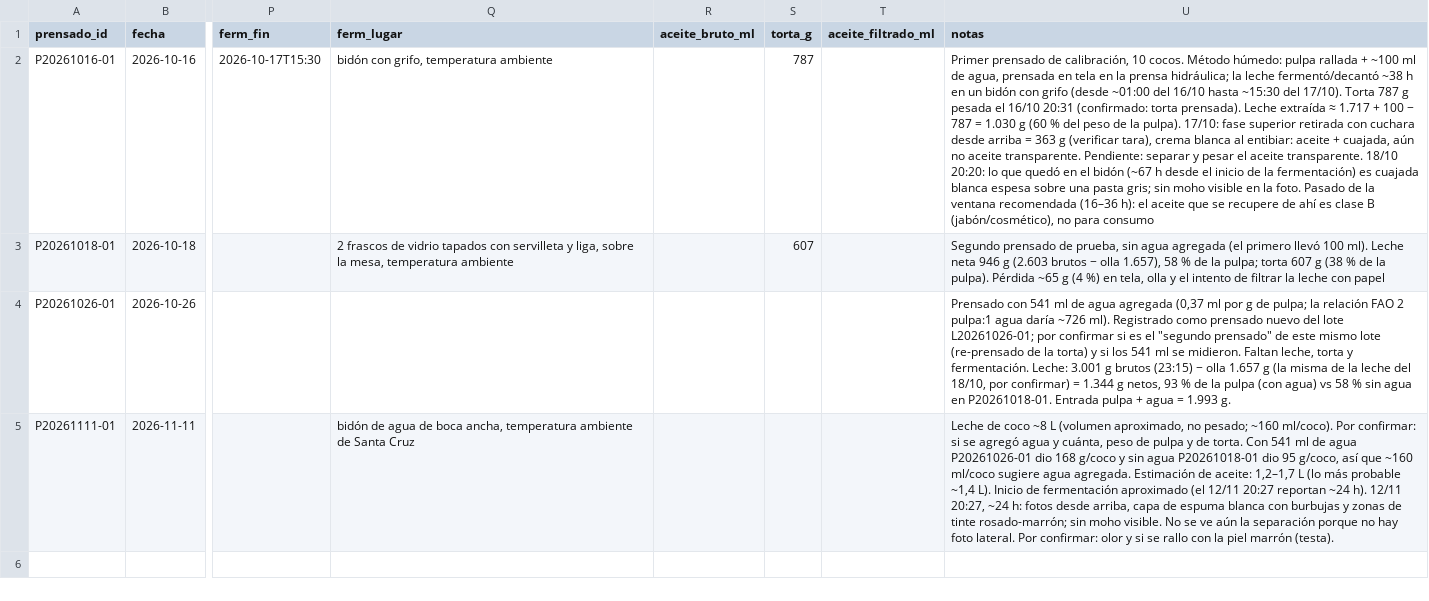
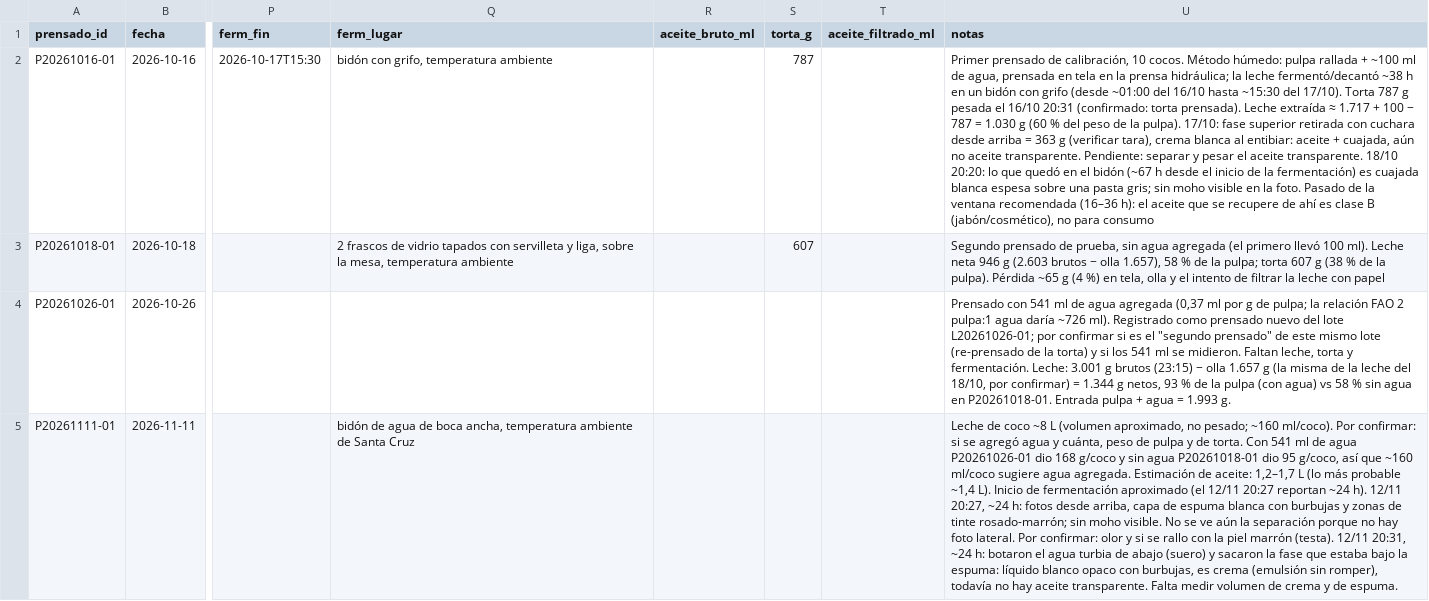
Before and after one commit to nicolas-miranda-b/coco-analytics, a CSV file: analisis/produccion/prensados.csv, drawn as a sheet; only a part is shown, gaps mark what is left out; the diff names each change by its address in the sheet, - before the commit and + after, or states it on an @@ line.

```diff
--- a/analisis/produccion/prensados.csv
+++ b/analisis/produccion/prensados.csv
-U5 (notas): …marrón (testa).
+U5 (notas): …marrón (testa). 12/11 20:31, ~24 h: botaron el agua turbia de abajo (suero) y sacaron la fase que estaba bajo la espuma: líquido blanco opaco con burbujas, es crema (emulsión sin romper), todavía no hay aceite transparente. Falta medir volumen de crema y de espuma.
```
